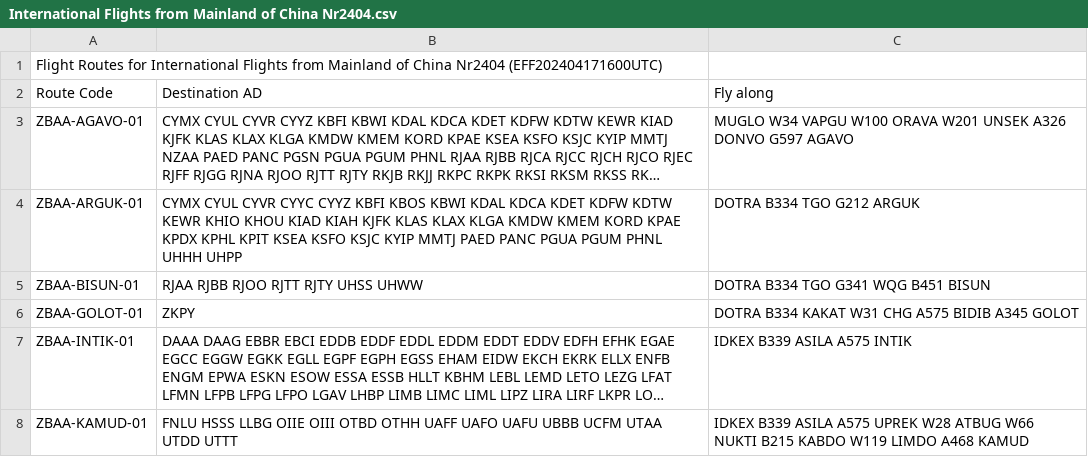
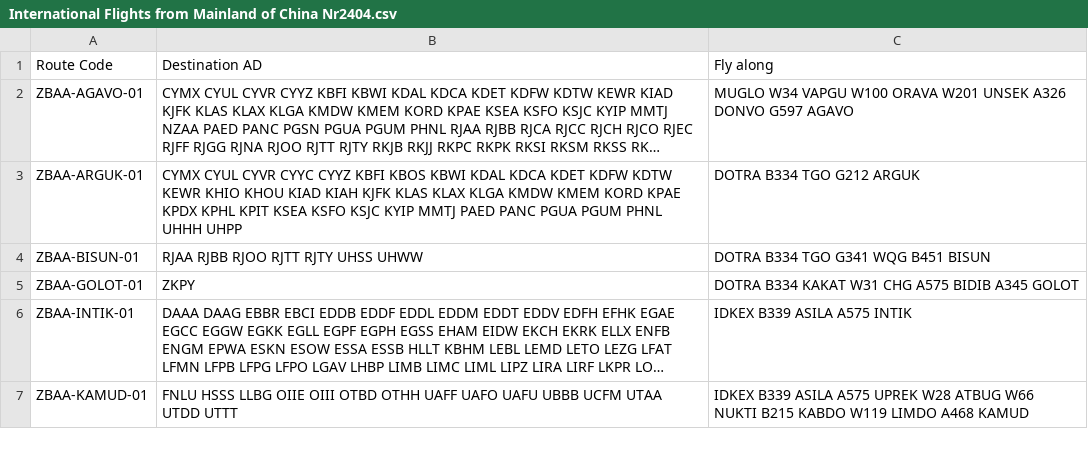
Before and after one commit to wj1313677/AIRAC_data, a CSV file: ChinaRoute/International Flights from Mainland of China Nr2404.csv, drawn as a sheet; only a part is shown; long unchanged cells end in …; the diff names each change by its address in the sheet, - before the commit and + after, or states it on an @@ line.

Commit message:
Update International Flights from Mainland of China Nr2404.csv

```diff
--- a/ChinaRoute/International Flights from Mainland of China Nr2404.csv
+++ b/ChinaRoute/International Flights from Mainland of China Nr2404.csv
-row 1: Flight Routes for International Flights from Mainland of China Nr2404 (EFF202404171600UTC)
```
